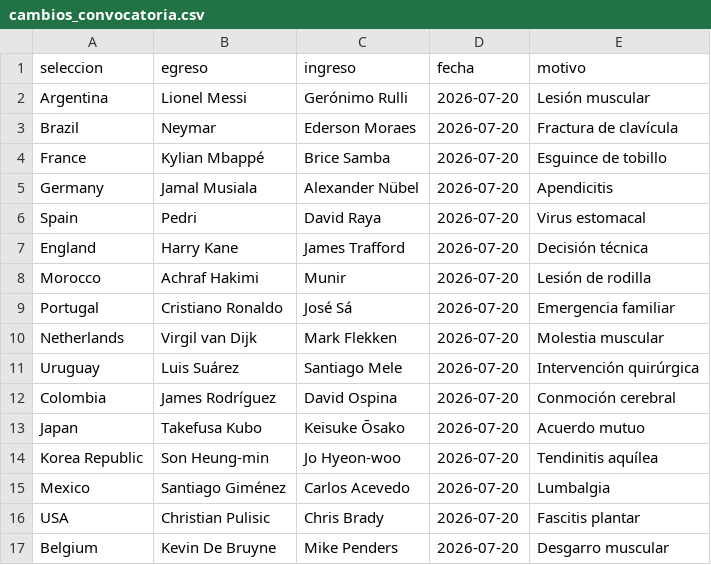
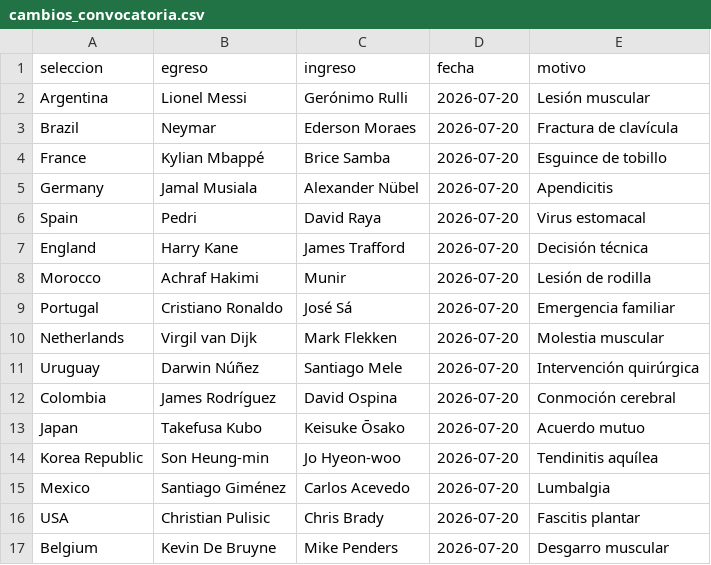
Before and after one commit to lucalmiron/TP-2026-2C-Mundial-de-Futbol, a CSV file: Datos/cambios_convocatoria.csv, drawn as a sheet.

```diff
--- a/Datos/cambios_convocatoria.csv
+++ b/Datos/cambios_convocatoria.csv
@@ -10,3 +10,3 @@ Portugal,Cristiano Ronaldo,José Sá,2026-07-20,Emergencia familiar
 Netherlands,Virgil van Dijk,Mark Flekken,2026-07-20,Molestia muscular
-Uruguay,Luis Suárez,Santiago Mele,2026-07-20,Intervención quirúrgica
+Uruguay,Darwin Núñez,Santiago Mele,2026-07-20,Intervención quirúrgica
 Colombia,James Rodríguez,David Ospina,2026-07-20,Conmoción cerebral
```
Also changed, not shown: 3 other files.
